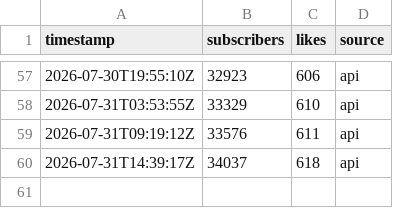
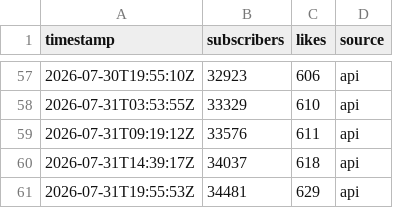
Before and after one commit to mxerf/town-road-lane, a CSV file: history.csv, drawn as a sheet; only a part is shown, gaps mark what is left out; the diff names each change by its address in the sheet, - before the commit and + after, or states it on an @@ line.

```diff
--- a/history.csv
+++ b/history.csv
+row 61: 2026-07-31T19:55:53Z | 34481 | 629 | api
```
Also changed, not shown: 2 other files.
